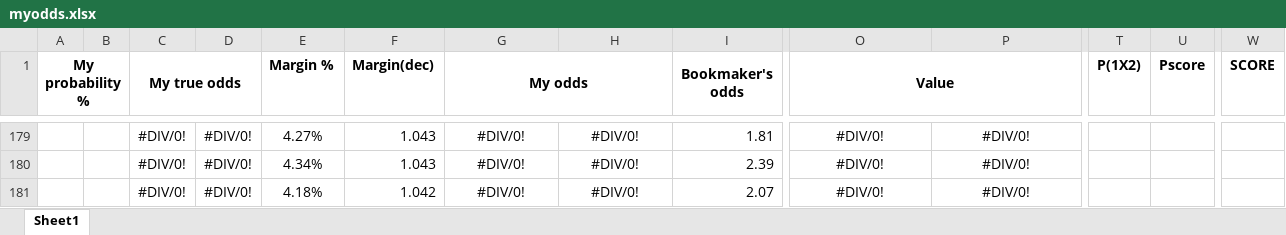
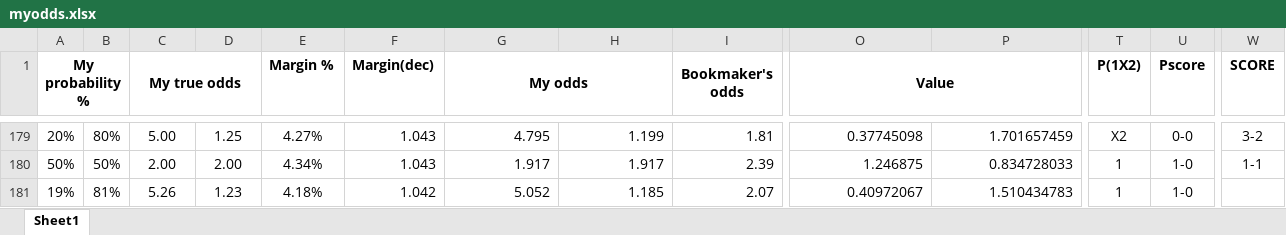
Before and after one commit to gitboyzorro5/FDAS, an Excel workbook: myodds.xlsx, sheet Sheet1, drawn as a sheet; only a part is shown, gaps mark what is left out; values as stored, in another font and other column widths than the file's, no borders; the diff covers the shown part only; the diff names each change by its address in the sheet, - before the commit and + after, or states it on an @@ line.

```diff
--- a/myodds.xlsx (sheet Sheet1)
+++ b/myodds.xlsx (sheet Sheet1)
-A179 (My probability %): (empty)
+A179 (My probability %): 20%
-B179: (empty)
+B179: 80%
-C179 (My true odds): #DIV/0!
+C179 (My true odds): 5.00
-D179: #DIV/0!
+D179: 1.25
-G179:H181 alignment: center
+G179:H181 alignment: right
-G179 (My odds): #DIV/0!
+G179 (My odds): 4.795
-H179: #DIV/0!
+H179: 1.199
-O179:P181 alignment: center
+O179:P181 alignment: right
-O179 (Value): #DIV/0!
+O179 (Value): 0.37745098
-P179: #DIV/0!
+P179: 1.701657459
-T179 (P(1X2)): (empty)
+T179 (P(1X2)): X2
-U179 (Pscore): (empty)
+U179 (Pscore): 0-0
-W179 (SCORE): (empty)
+W179 (SCORE): 3-2
-A180 (My probability %): (empty)
+A180 (My probability %): 50%
-B180: (empty)
+B180: 50%
-C180 (My true odds): #DIV/0!
+C180 (My true odds): 2.00
-D180: #DIV/0!
+D180: 2.00
-G180 (My odds): #DIV/0!
+G180 (My odds): 1.917
-H180: #DIV/0!
+H180: 1.917
-O180 (Value): #DIV/0!
+O180 (Value): 1.246875
-P180: #DIV/0!
+P180: 0.834728033
-T180:T181 (P(1X2)): (empty)
+T180:T181 (P(1X2)): 1
-U180:U181 (Pscore): (empty)
+U180:U181 (Pscore): 1-0
-W180 (SCORE): (empty)
+W180 (SCORE): 1-1
-A181 (My probability %): (empty)
+A181 (My probability %): 19%
-B181: (empty)
+B181: 81%
-C181 (My true odds): #DIV/0!
+C181 (My true odds): 5.26
-D181: #DIV/0!
+D181: 1.23
-G181 (My odds): #DIV/0!
+G181 (My odds): 5.052
-H181: #DIV/0!
+H181: 1.185
-O181 (Value): #DIV/0!
+O181 (Value): 0.40972067
-P181: #DIV/0!
+P181: 1.510434783
```
Also changed, not shown: 16 added rows, 70 edited cells and cell formats elsewhere in this sheet, 3 other files.
